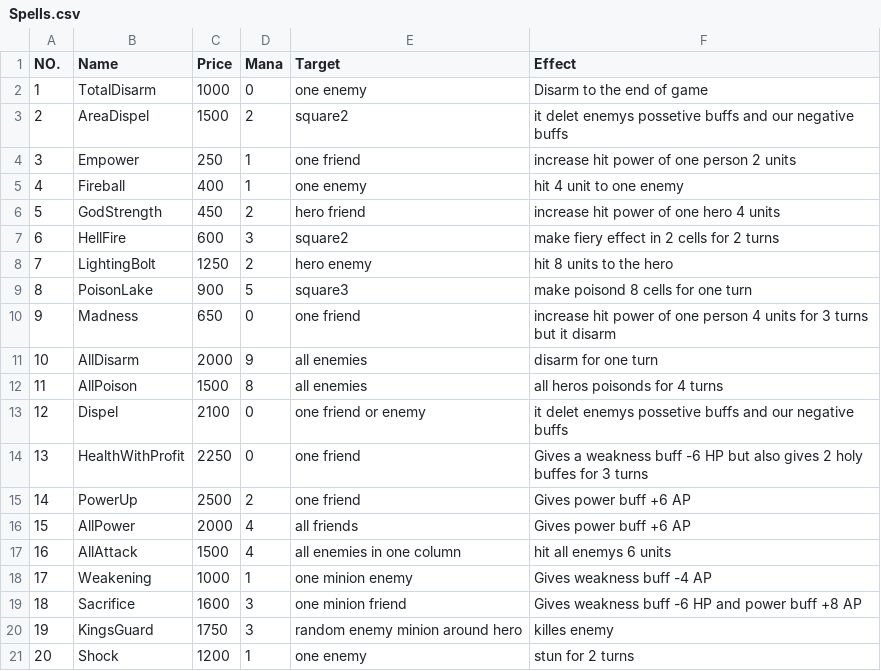
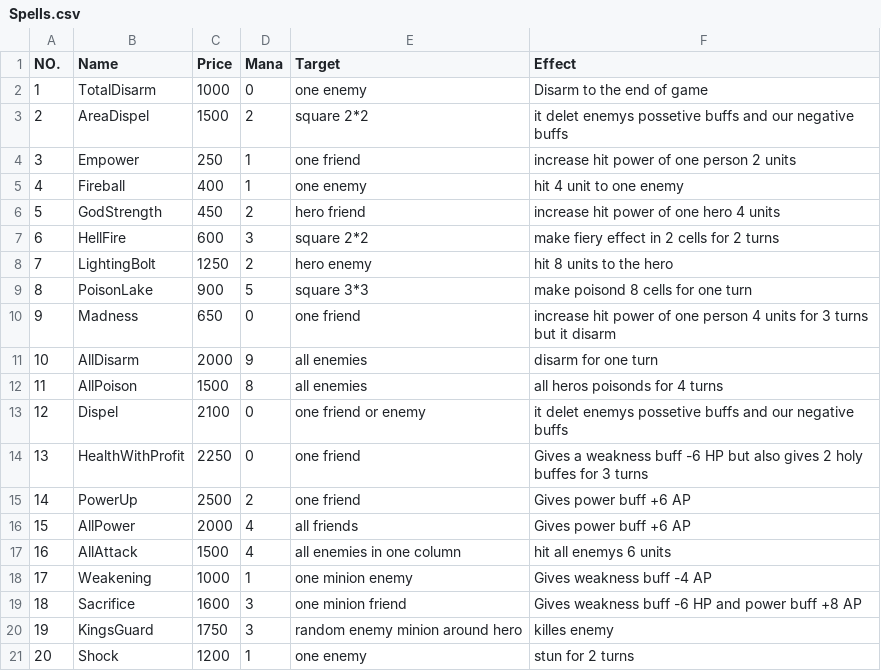
Before and after one commit to aps2019project/project-1, a CSV file: Files/Spells.csv, drawn as a sheet.

Commit message:
Spell target changed

```diff
--- a/Files/Spells.csv
+++ b/Files/Spells.csv
@@ -2,3 +2,3 @@ NO.,Name,Price,Mana,Target,Effect
 1,TotalDisarm,1000,0,one enemy,Disarm to the end of game
-2,AreaDispel,1500,2,square2,it delet enemys possetive buffs and our negative buffs
+2,AreaDispel,1500,2,square 2*2,it delet enemys possetive buffs and our negative buffs
 3,Empower,250,1,one friend,increase hit power of one person 2 units
@@ -6,5 +6,5 @@ NO.,Name,Price,Mana,Target,Effect
 5,GodStrength,450,2,hero friend,increase hit power of one hero 4 units
-6,HellFire,600,3,square2,make fiery effect in 2 cells for 2 turns
+6,HellFire,600,3,square 2*2,make fiery effect in 2 cells for 2 turns
 7,LightingBolt,1250,2,hero enemy,hit 8 units to the hero
-8,PoisonLake,900,5,square3,make poisond 8 cells for one turn
+8,PoisonLake,900,5,square 3*3,make poisond 8 cells for one turn
 9,Madness,650,0,one friend,increase hit power of one person 4 units for 3 turns but it disarm
```
Also changed, not shown: 2 other files.
